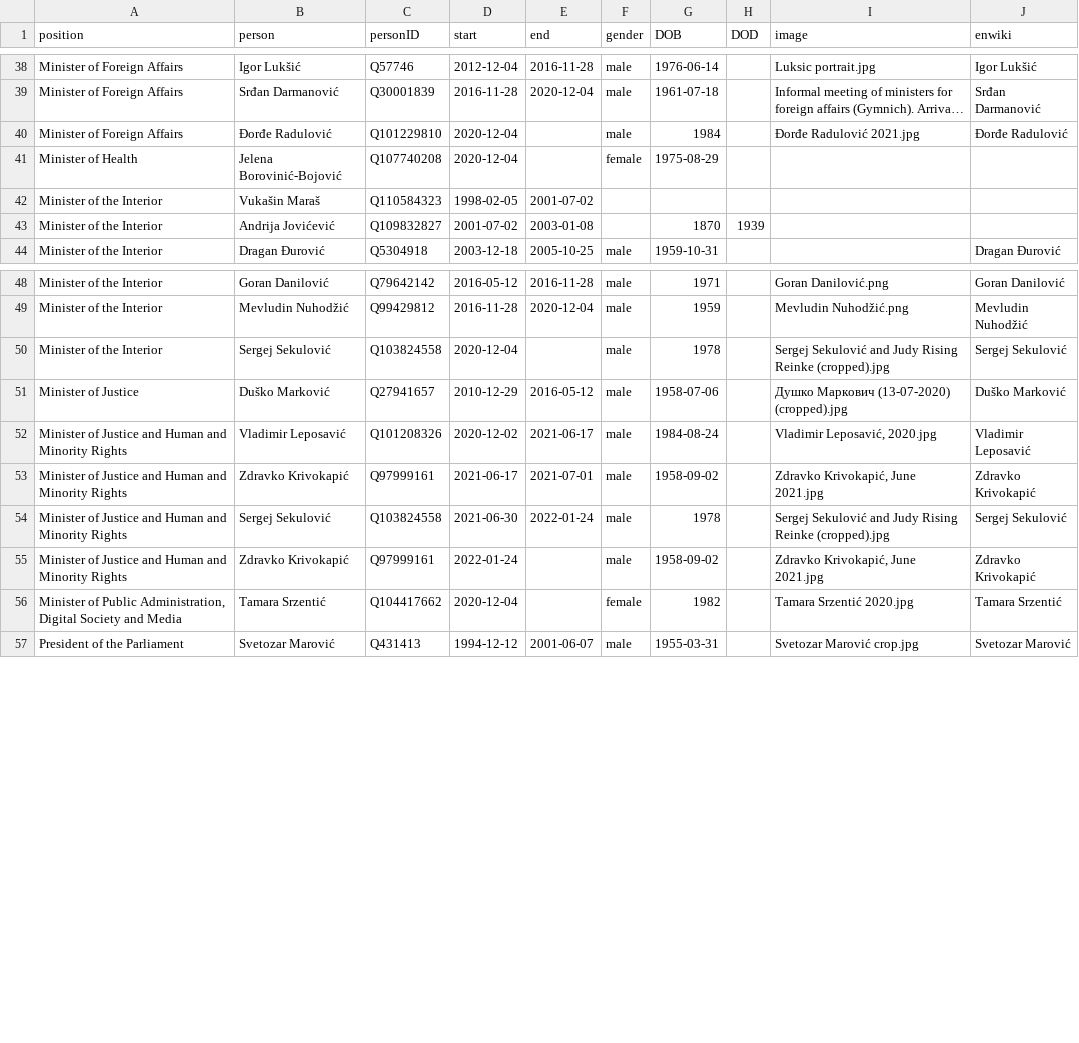
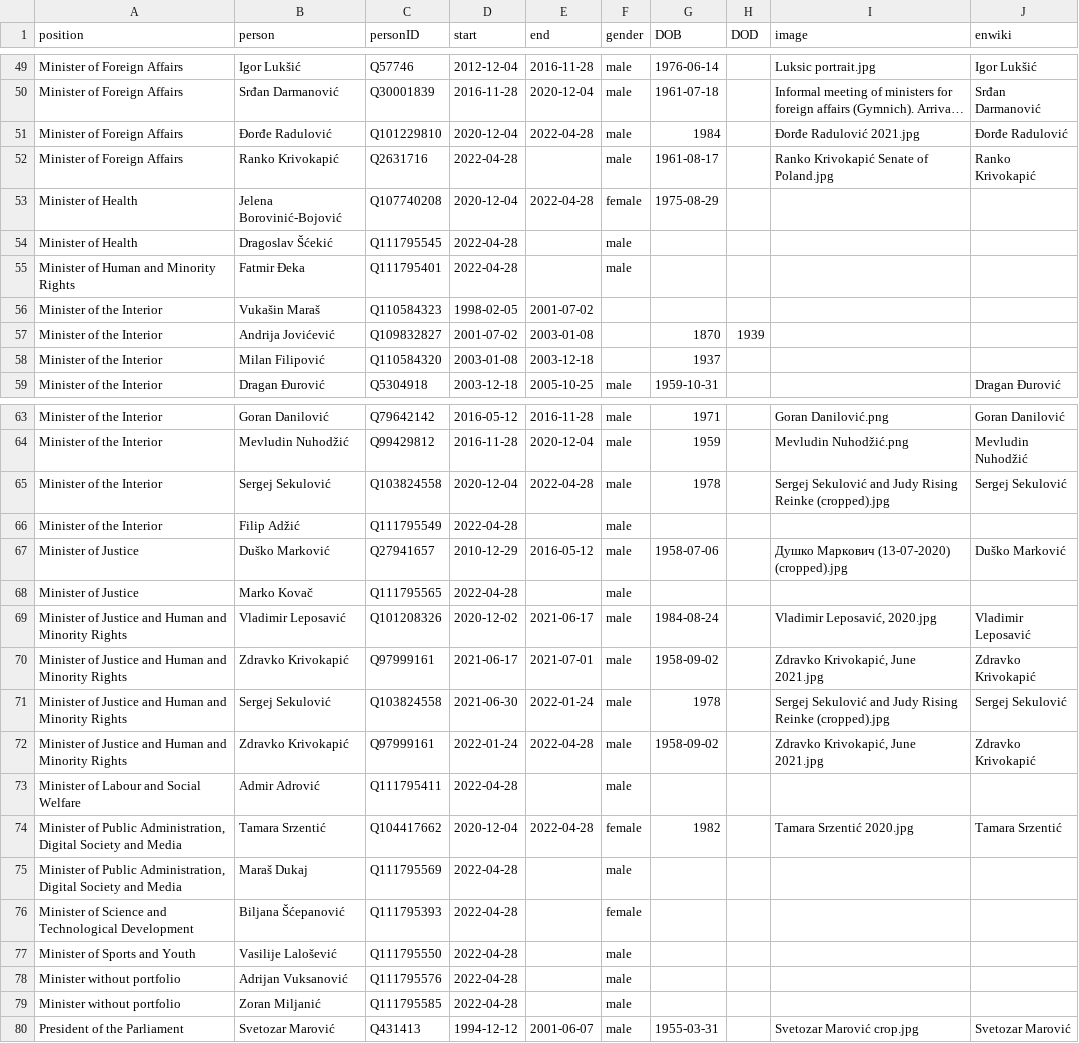
Before and after one commit to every-politician-scrapers/montenegro-cabinet, a CSV file: html/holders21.csv, drawn as a sheet; only a part is shown, gaps mark what is left out; long unchanged cells end in …; addresses are those after the commit; the diff covers the shown part only; the diff names each change by its address in the sheet, - before the commit and + after, or states it on an @@ line.

```diff
--- a/html/holders21.csv
+++ b/html/holders21.csv
-E51 (end): (empty)
+E51 (end): 2022-04-28
+row 52: Minister of Foreign Affairs | Ranko Krivokapić | Q2631716 | 2022-04-28 |  | male | 1961-08-17 |  | Ranko Krivokapić Senate of Poland.jpg | Ranko Krivokapić
-E53 (end): (empty)
+E53 (end): 2022-04-28
+row 54: Minister of Health | Dragoslav Šćekić | Q111795545 | 2022-04-28 |  | male
+row 55: Minister of Human and Minority Rights | Fatmir Đeka | Q111795401 | 2022-04-28 |  | male
+row 58: Minister of the Interior | Milan Filipović | Q110584320 | 2003-01-08 | 2003-12-18 |  | 1937
-E65 (end): (empty)
+E65 (end): 2022-04-28
+row 66: Minister of the Interior | Filip Adžić | Q111795549 | 2022-04-28 |  | male
+row 68: Minister of Justice | Marko Kovač | Q111795565 | 2022-04-28 |  | male
-E72 (end): (empty)
+E72 (end): 2022-04-28
+row 73: Minister of Labour and Social Welfare | Admir Adrović | Q111795411 | 2022-04-28 |  | male
-E74 (end): (empty)
+E74 (end): 2022-04-28
+row 75: Minister of Public Administration, Digital Society and Media | Maraš Dukaj | Q111795569 | 2022-04-28 |  | male
+row 76: Minister of Science and Technological Development | Biljana Šćepanović | Q111795393 | 2022-04-28 |  | female
+row 77: Minister of Sports and Youth | Vasilije Lalošević | Q111795550 | 2022-04-28 |  | male
+row 78: Minister without portfolio | Adrijan Vuksanović | Q111795576 | 2022-04-28 |  | male
+row 79: Minister without portfolio | Zoran Miljanić | Q111795585 | 2022-04-28 |  | male
```
Also changed, not shown: 12 added rows and 10 edited cells elsewhere in this file, html/current.csv, html/legislators.csv, 2 other files.
